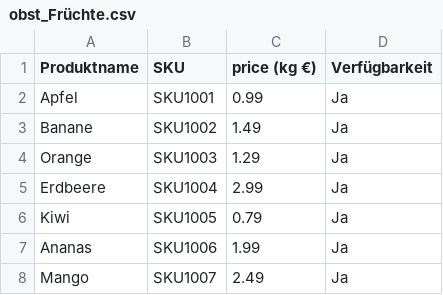
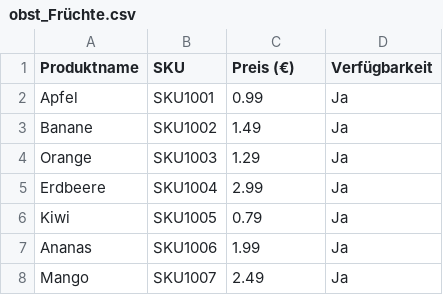
Before and after one commit to DavideLongo44/shop, a CSV file: Datenbank/obst_Früchte.csv, drawn as a sheet; only a part is shown.

```diff
--- a/Datenbank/obst_Früchte.csv
+++ b/Datenbank/obst_Früchte.csv
@@ -1,2 +1,2 @@
-Produktname,SKU,price (kg €),Verfügbarkeit
+Produktname,SKU,Preis (€),Verfügbarkeit
 Apfel,SKU1001,0.99,Ja
```
Also changed, not shown: 3 other files.
